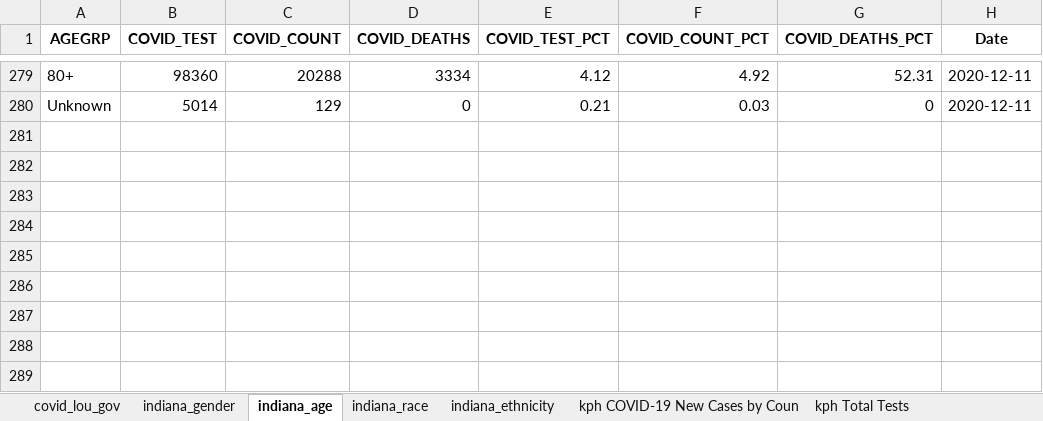
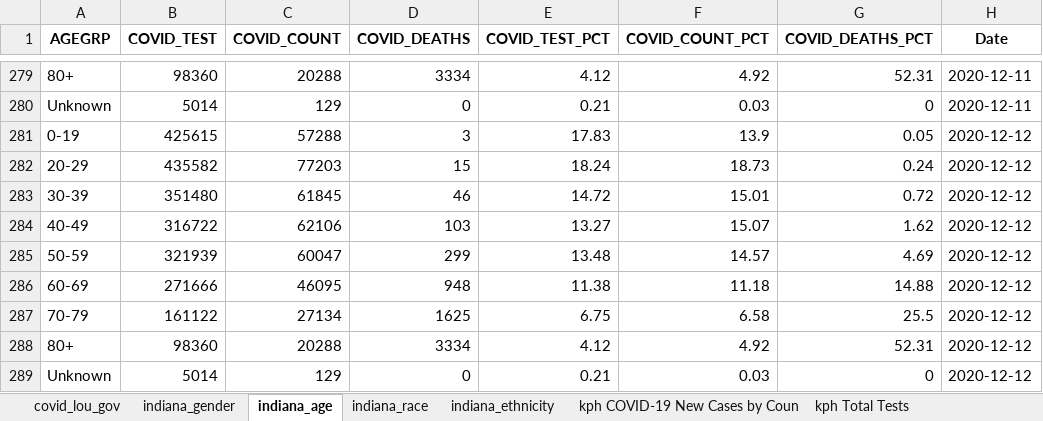
Before and after one commit to edjanalytics/covid-sot-data, an Excel workbook: full_data.xlsx, sheet indiana_age, drawn as a sheet; only a part is shown, gaps mark what is left out; values as stored, in another font and other column widths than the file's, no borders; the diff names each change by its address in the sheet, - before the commit and + after, or states it on an @@ line.

```diff
--- a/full_data.xlsx (sheet indiana_age)
+++ b/full_data.xlsx (sheet indiana_age)
+row 281: 0-19 | 425615 | 57288 | 3 | 17.83 | 13.9 | 0.05 | 2020-12-12
+row 282: 20-29 | 435582 | 77203 | 15 | 18.24 | 18.73 | 0.24 | 2020-12-12
+row 283: 30-39 | 351480 | 61845 | 46 | 14.72 | 15.01 | 0.72 | 2020-12-12
+row 284: 40-49 | 316722 | 62106 | 103 | 13.27 | 15.07 | 1.62 | 2020-12-12
+row 285: 50-59 | 321939 | 60047 | 299 | 13.48 | 14.57 | 4.69 | 2020-12-12
+row 286: 60-69 | 271666 | 46095 | 948 | 11.38 | 11.18 | 14.88 | 2020-12-12
+row 287: 70-79 | 161122 | 27134 | 1625 | 6.75 | 6.58 | 25.5 | 2020-12-12
+row 288: 80+ | 98360 | 20288 | 3334 | 4.12 | 4.92 | 52.31 | 2020-12-12
+row 289: Unknown | 5014 | 129 | 0 | 0.21 | 0.03 | 0 | 2020-12-12
```
Also changed, not shown: sheet kph COVID-19 New Cases by Coun, sheet kph COVID-19 Total Cases by Co, sheet kph COVID-19 Deaths by County, sheet jh_deaths, sheet nyt_deaths, sheet nyt_cases, 11 more sheets.
